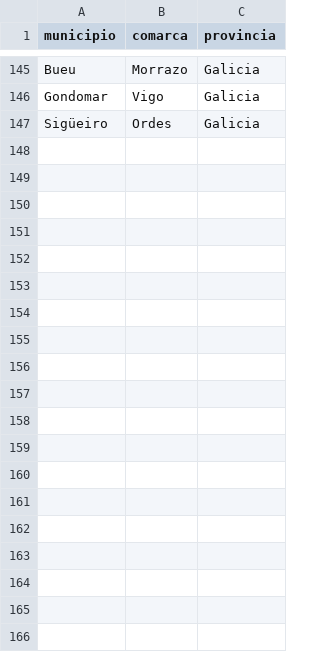
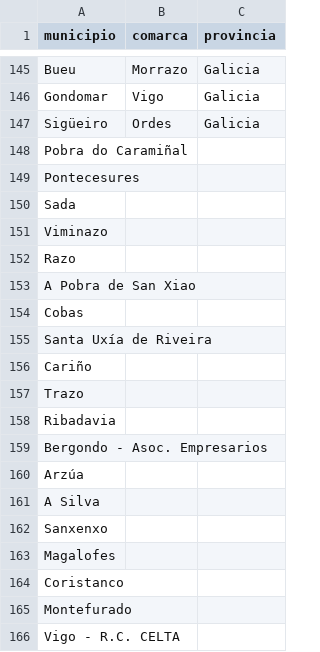
Before and after one commit to claudiarm2002/DataProject_Trabajo_Final_Data_Analytics, a CSV file: data/raw/carreirasgalegas/carreirasgalegas_ubicaciones.csv, drawn as a sheet; only a part is shown, gaps mark what is left out; the diff covers the shown part only.

Commit message:
Update carreirasgalegas_ubicaciones.csv

```diff
--- a/data/raw/carreirasgalegas/carreirasgalegas_ubicaciones.csv
+++ b/data/raw/carreirasgalegas/carreirasgalegas_ubicaciones.csv
@@ -147 +147,20 @@ Gondomar,Vigo,Galicia
 Sigüeiro,Ordes,Galicia
+Pobra do Caramiñal,,
+Pontecesures,,
+Sada,,
+Viminazo,,
+Razo,,
+A Pobra de San Xiao,,
+Cobas,,
+Santa Uxía de Riveira,,
+Cariño,,
+Trazo ,,
+Ribadavia ,,
+Bergondo - Asoc. Empresarios,,
+Arzúa,,
+A Silva,,
+Sanxenxo,,
+Magalofes,,
+Coristanco,,
+Montefurado,,
+Vigo - R.C. CELTA,,
```
Also changed, not shown: 39 added rows elsewhere in this file.
